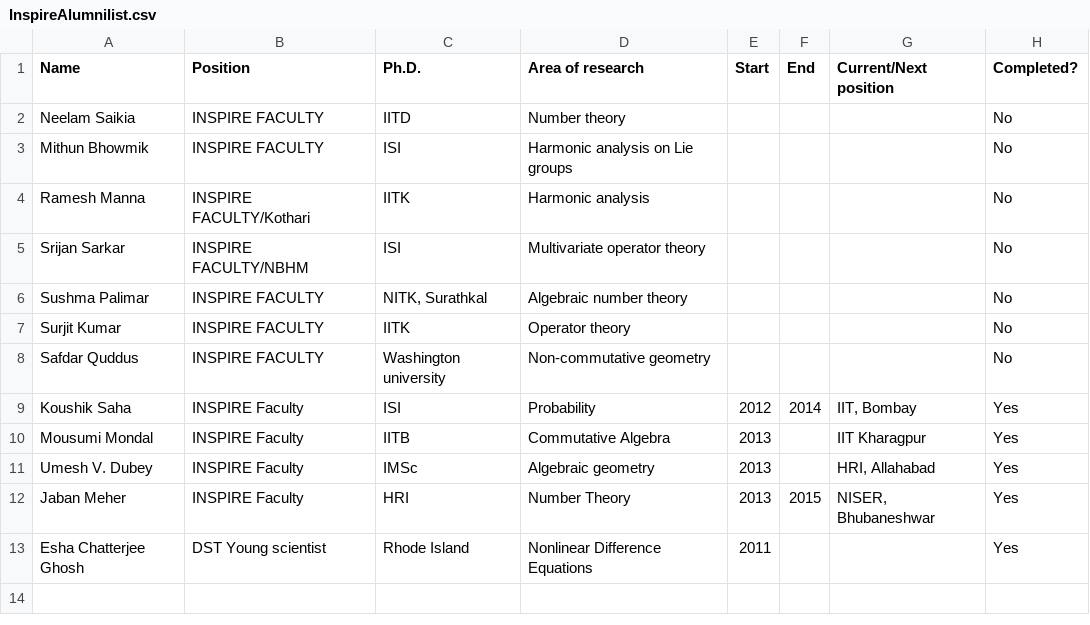
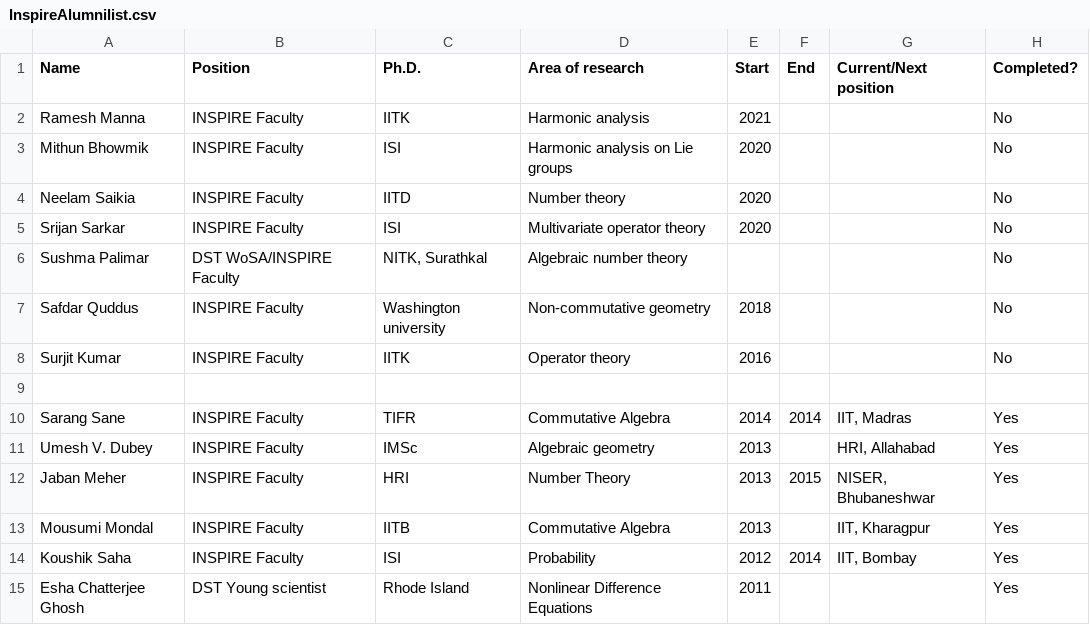
Before and after one commit to siddhartha-gadgil/DeptWeb, a CSV file: InspireAlumnilist.csv, drawn as a sheet.

```diff
--- a/InspireAlumnilist.csv
+++ b/InspireAlumnilist.csv
@@ -1,13 +1,15 @@
 Name,Position,Ph.D.,Area of research,Start,End,Current/Next position,Completed?
-Neelam Saikia,INSPIRE FACULTY,IITD,Number theory,,,,No
-Mithun Bhowmik,INSPIRE FACULTY,ISI,Harmonic analysis on Lie groups,,,,No
-Ramesh Manna,INSPIRE FACULTY/Kothari,IITK,Harmonic analysis,,,,No
-Srijan Sarkar,INSPIRE FACULTY/NBHM,ISI,Multivariate operator theory,,,,No
-Sushma Palimar,INSPIRE FACULTY,"NITK, Surathkal",Algebraic number theory,,,,No
-Surjit Kumar,INSPIRE FACULTY,IITK,Operator theory,,,,No
-Safdar Quddus,INSPIRE FACULTY,Washington university,Non-commutative geometry,,,,No
-Koushik Saha,INSPIRE Faculty,ISI,Probability,2012,2014 ,"IIT, Bombay",Yes
-Mousumi Mondal,INSPIRE Faculty,IITB,Commutative Algebra,2013,,IIT Kharagpur,Yes
+Ramesh Manna,INSPIRE Faculty,IITK,Harmonic analysis,2021,,,No
+Mithun Bhowmik,INSPIRE Faculty,ISI,Harmonic analysis on Lie groups,2020,,,No
+Neelam Saikia,INSPIRE Faculty,IITD,Number theory,2020,,,No
+Srijan Sarkar,INSPIRE Faculty,ISI,Multivariate operator theory,2020,,,No
+Sushma Palimar,DST WoSA/INSPIRE Faculty,"NITK, Surathkal",Algebraic number theory,,,,No
+Safdar Quddus,INSPIRE Faculty,Washington university,Non-commutative geometry,2018,,,No
+Surjit Kumar,INSPIRE Faculty,IITK,Operator theory,2016,,,No
+,,,,,,,
+Sarang Sane,INSPIRE Faculty,TIFR,Commutative Algebra,2014,2014,"IIT, Madras",Yes
 Umesh V. Dubey,INSPIRE Faculty,IMSc,Algebraic geometry,2013,,"HRI, Allahabad",Yes
 Jaban Meher,INSPIRE Faculty,HRI,Number Theory,2013,2015,"NISER, Bhubaneshwar",Yes
+Mousumi Mondal,INSPIRE Faculty,IITB,Commutative Algebra,2013,,"IIT, Kharagpur",Yes
+Koushik Saha,INSPIRE Faculty,ISI,Probability,2012,2014 ,"IIT, Bombay",Yes
 Esha Chatterjee Ghosh,DST Young scientist,Rhode Island,Nonlinear Difference Equations,2011,,,Yes
```
Also changed, not shown: PostdocAlumnilist.csv, 2 other files.
